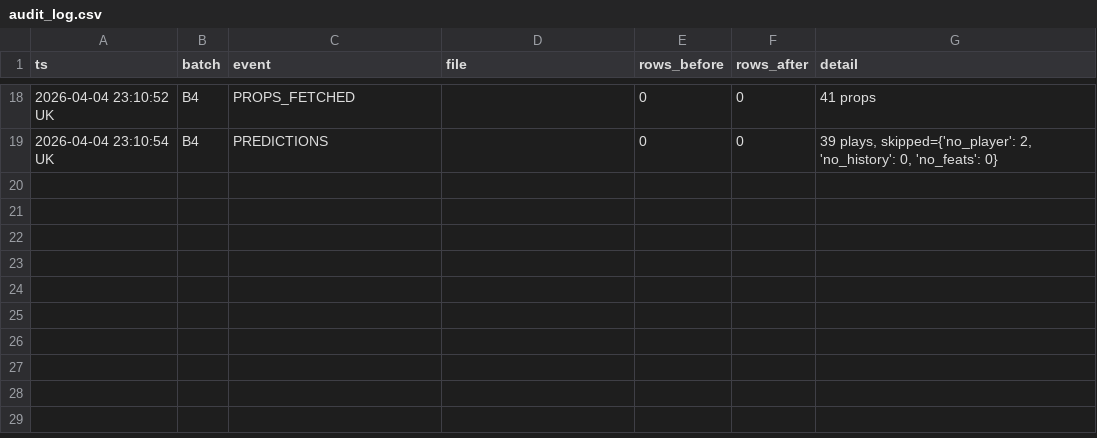
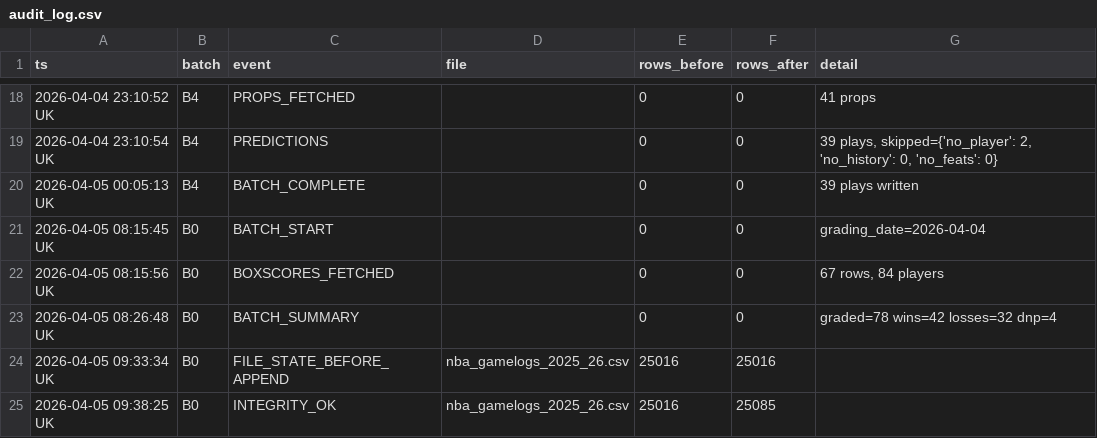
Before and after one commit to iamwerewolf1007/PropEdgeV14.0, a CSV file: data/audit_log.csv, drawn as a sheet; only a part is shown, gaps mark what is left out; the diff names each change by its address in the sheet, - before the commit and + after, or states it on an @@ line.

Commit message:
B0: grade 2026-04-04

```diff
--- a/data/audit_log.csv
+++ b/data/audit_log.csv
+row 20: 2026-04-05 00:05:13 UK | B4 | BATCH_COMPLETE |  | 0 | 0 | 39 plays written
+row 21: 2026-04-05 08:15:45 UK | B0 | BATCH_START |  | 0 | 0 | grading_date=2026-04-04
+row 22: 2026-04-05 08:15:56 UK | B0 | BOXSCORES_FETCHED |  | 0 | 0 | 67 rows, 84 players
+row 23: 2026-04-05 08:26:48 UK | B0 | BATCH_SUMMARY |  | 0 | 0 | graded=78 wins=42 losses=32 dnp=4
+row 24: 2026-04-05 09:33:34 UK | B0 | FILE_STATE_BEFORE_APPEND | nba_gamelogs_2025_26.csv | 25016 | 25016
+row 25: 2026-04-05 09:38:25 UK | B0 | INTEGRITY_OK | nba_gamelogs_2025_26.csv | 25016 | 25085
```
Also changed, not shown: 13 other files.
